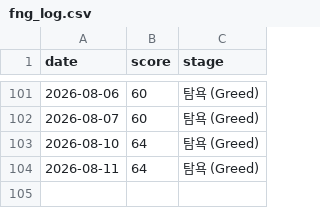
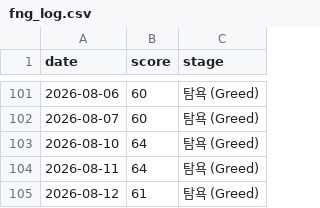
Before and after one commit to rkdehdgns1230/stock_summary_bot, a CSV file: history/fng_log.csv, drawn as a sheet; only a part is shown, gaps mark what is left out; the diff names each change by its address in the sheet, - before the commit and + after, or states it on an @@ line.

```diff
--- a/history/fng_log.csv
+++ b/history/fng_log.csv
+row 105: 2026-08-12 | 61 | 탐욕 (Greed)
```
Also changed, not shown: 2 other files.
